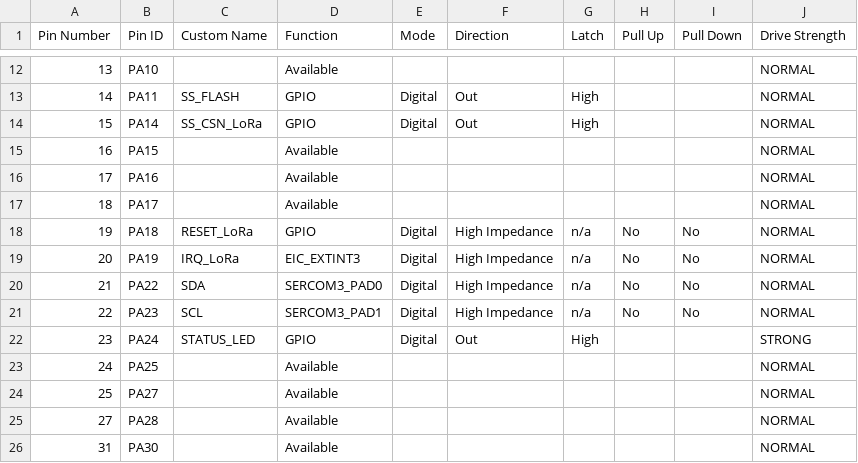
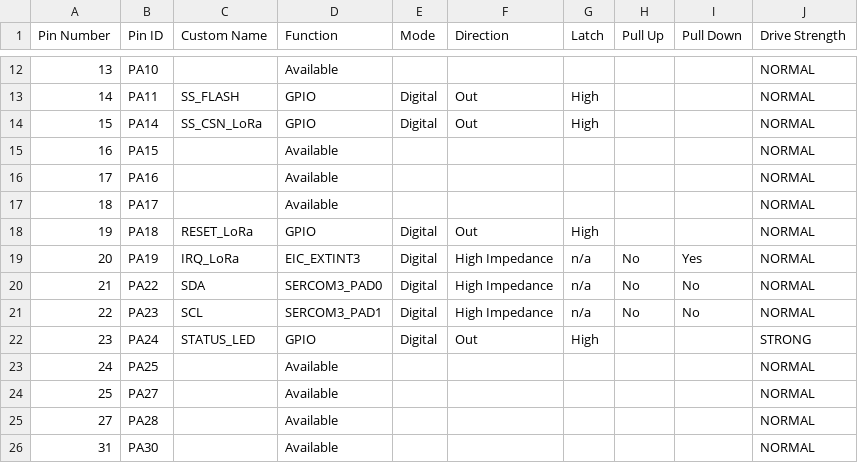
Before and after one commit to polesskiy-dev/lora-soil-moisture-sensor-liion, a CSV file: firmware/src/config/default/pin_configurations.csv, drawn as a sheet; only a part is shown, gaps mark what is left out.

```diff
--- a/firmware/src/config/default/pin_configurations.csv
+++ b/firmware/src/config/default/pin_configurations.csv
@@ -17,4 +17,4 @@
 18,PA17,,Available,,,,,,NORMAL
-19,PA18,RESET_LoRa,GPIO,Digital,High Impedance,n/a,No,No,NORMAL
-20,PA19,IRQ_LoRa,EIC_EXTINT3,Digital,High Impedance,n/a,No,No,NORMAL
+19,PA18,RESET_LoRa,GPIO,Digital,Out,High,,,NORMAL
+20,PA19,IRQ_LoRa,EIC_EXTINT3,Digital,High Impedance,n/a,No,Yes,NORMAL
 21,PA22,SDA,SERCOM3_PAD0,Digital,High Impedance,n/a,No,No,NORMAL
```
Also changed, not shown: 37 other files.
